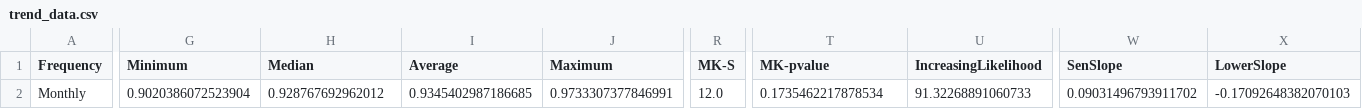
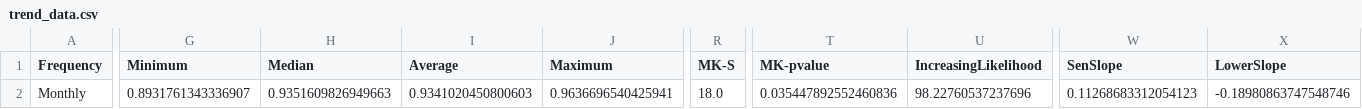
Before and after one commit to AcaciaMan/acacia-forex, a CSV file: example_workspace/USD/USDEUR/trend_data.csv, drawn as a sheet; only a part is shown, gaps mark what is left out; the diff covers the shown part only; the diff names each change by its address in the sheet, - before the commit and + after, or states it on an @@ line.

```diff
--- a/example_workspace/USD/USDEUR/trend_data.csv
+++ b/example_workspace/USD/USDEUR/trend_data.csv
-G2 (Minimum): 0.9020386072523904
+G2 (Minimum): 0.8931761343336907
-H2 (Median): 0.928767692962012
+H2 (Median): 0.9351609826949663
-I2 (Average): 0.9345402987186685
+I2 (Average): 0.9341020450800603
-J2 (Maximum): 0.9733307377846991
+J2 (Maximum): 0.9636696540425941
-R2 (MK-S): 12.0
+R2 (MK-S): 18.0
-T2 (MK-pvalue): 0.1735462217878534
+T2 (MK-pvalue): 0.035447892552460836
-U2 (IncreasingLikelihood): 91.32268891060733
+U2 (IncreasingLikelihood): 98.22760537237696
-W2 (SenSlope): 0.09031496793911702
+W2 (SenSlope): 0.11268683312054123
-X2 (LowerSlope): -0.17092648382070103
+X2 (LowerSlope): -0.18980863747548746
```
Also changed, not shown: 1 edited cell elsewhere in this file, example_workspace/EUR/EURGBP/trend_data.csv, example_workspace/EUR/EURUSD/trend_data.csv, 6 other files.
